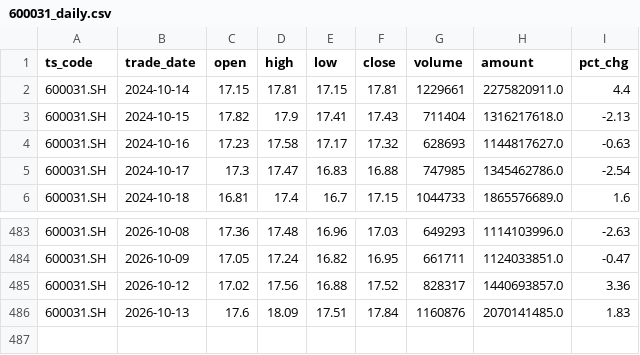
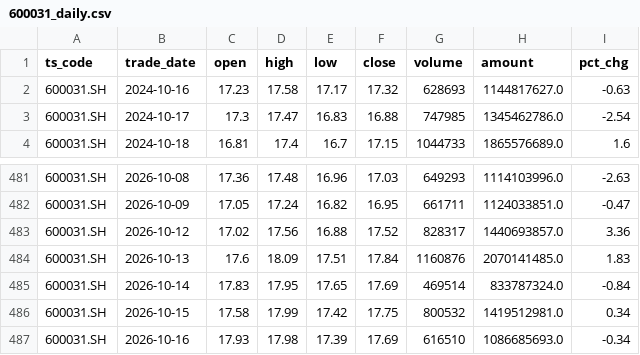
Before and after one commit to wangmx816/turtle-quant-strategy, a CSV file: data/600031_daily.csv, drawn as a sheet; only a part is shown, gaps mark what is left out; removed rows and columns are numbered as before the commit, all else as after; the diff names each change by its address in the sheet, - before the commit and + after, or states it on an @@ line.

```diff
--- a/data/600031_daily.csv
+++ b/data/600031_daily.csv
-row 2: 600031.SH | 2024-10-14 | 17.15 | 17.81 | 17.15 | 17.81 | 1229661 | 2275820911.0 | 4.4
-row 3: 600031.SH | 2024-10-15 | 17.82 | 17.9 | 17.41 | 17.43 | 711404 | 1316217618.0 | -2.13
+row 485: 600031.SH | 2026-10-14 | 17.83 | 17.95 | 17.65 | 17.69 | 469514 | 833787324.0 | -0.84
+row 486: 600031.SH | 2026-10-15 | 17.58 | 17.99 | 17.42 | 17.75 | 800532 | 1419512981.0 | 0.34
+row 487: 600031.SH | 2026-10-16 | 17.93 | 17.98 | 17.39 | 17.69 | 616510 | 1086685693.0 | -0.34
```
Also changed, not shown: data/000425_daily.csv, data/002202_daily.csv, 9 other files.
